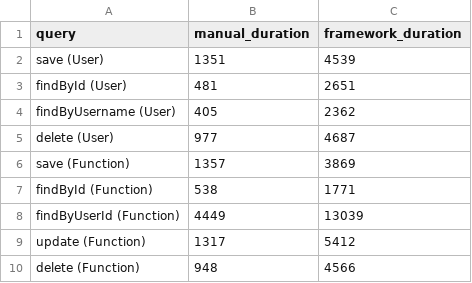
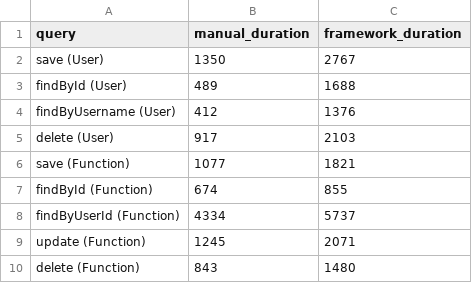
Before and after one commit to h0rNAs/phoenix-ooplabs, a CSV file: query_performance.csv, drawn as a sheet.

```diff
--- a/query_performance.csv
+++ b/query_performance.csv
@@ -1,10 +1,10 @@
 query,manual_duration,framework_duration
-save (User),1351,4539
-findById (User),481,2651
-findByUsername (User),405,2362
-delete (User),977,4687
-save (Function),1357,3869
-findById (Function),538,1771
-findByUserId (Function),4449,13039
-update (Function),1317,5412
-delete (Function),948,4566
+save (User),1350,2767
+findById (User),489,1688
+findByUsername (User),412,1376
+delete (User),917,2103
+save (Function),1077,1821
+findById (Function),674,855
+findByUserId (Function),4334,5737
+update (Function),1245,2071
+delete (Function),843,1480
```
Also changed, not shown: 1 other file.
